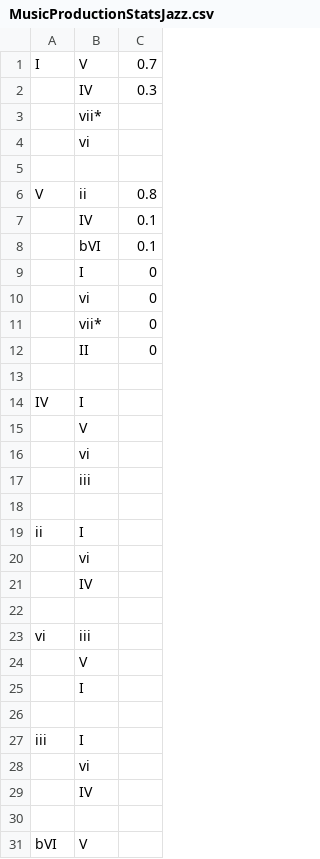
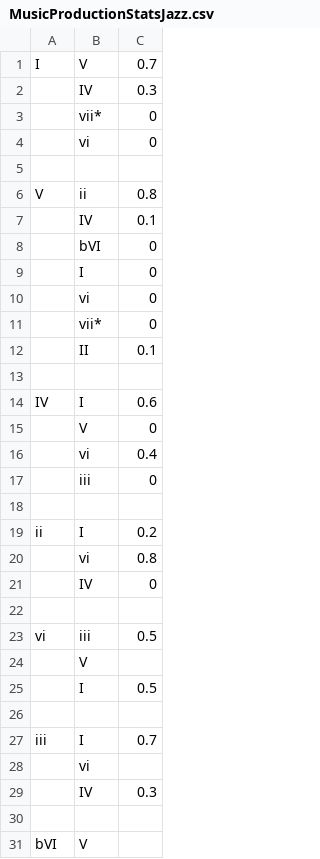
Before and after one commit to Luca-Skyline/Up-Beat, a CSV file: src/musicApp/data/ProbabilityFiles/MusicProductionStatsJazz.csv, drawn as a sheet; only a part is shown; the diff covers the shown part only.

Commit message:
actual stats for jazz

```diff
--- a/src/musicApp/data/ProbabilityFiles/MusicProductionStatsJazz.csv
+++ b/src/musicApp/data/ProbabilityFiles/MusicProductionStatsJazz.csv
@@ -2,4 +2,4 @@ I,V,0.7
 ,IV,0.3
-,vii*,
-,vi,
+,vii*,0
+,vi,0
 ,,
@@ -7,3 +7,3 @@ V,ii,0.8
 ,IV,0.1
-,bVI,0.1
+,bVI,0
 ,I,0
@@ -11,20 +11,20 @@ V,ii,0.8
 ,vii*,0
-,II,0
+,II,0.1
 ,,
-IV,I,
+IV,I,0.6
+,V,0
+,vi,0.4
+,iii,0
+,,
+ii,I,0.2
+,vi,0.8
+,IV,0
+,,
+vi,iii,0.5
 ,V,
+,I,0.5
+,,
+iii,I,0.7
 ,vi,
-,iii,
-,,
-ii,I,
-,vi,
-,IV,
-,,
-vi,iii,
-,V,
-,I,
-,,
-iii,I,
-,vi,
-,IV,
+,IV,0.3
 ,,
```
Also changed, not shown: 1 added row and 1 edited cell elsewhere in this file, 4 other files.
